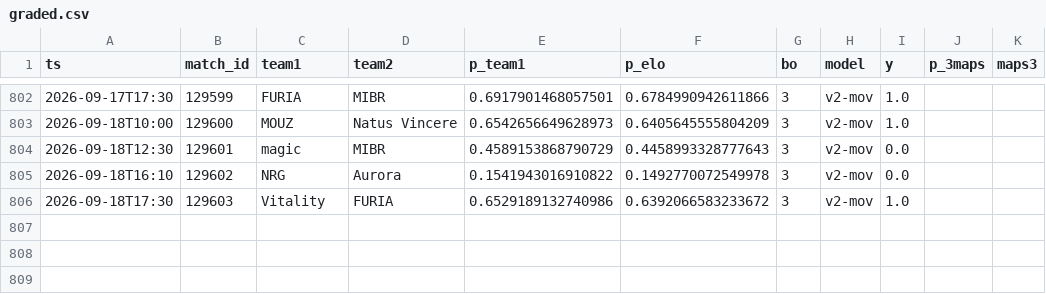
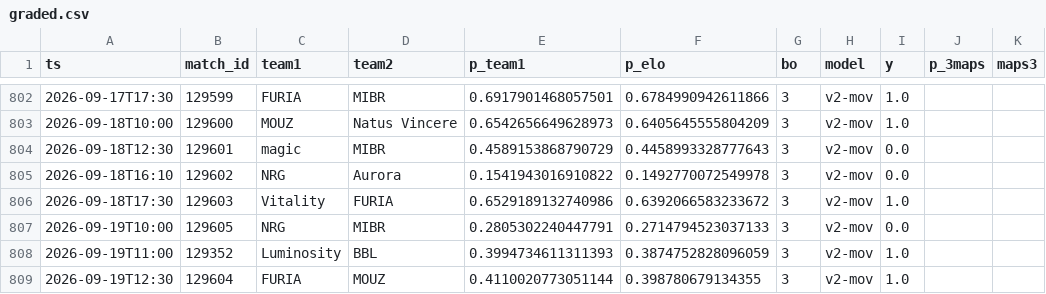
Before and after one commit to azcal/mbm-cs2, a CSV file: logs/graded.csv, drawn as a sheet; only a part is shown, gaps mark what is left out; the diff names each change by its address in the sheet, - before the commit and + after, or states it on an @@ line.

```diff
--- a/logs/graded.csv
+++ b/logs/graded.csv
+row 807: 2026-09-19T10:00 | 129605 | NRG | MIBR | 0.2805302240447791 | 0.2714794523037133 | 3 | v2-mov | 0.0
+row 808: 2026-09-19T11:00 | 129352 | Luminosity | BBL | 0.3994734611311393 | 0.3874752828096059 | 3 | v2-mov | 1.0
+row 809: 2026-09-19T12:30 | 129604 | FURIA | MOUZ | 0.4110020773051144 | 0.398780679134355 | 3 | v2-mov | 1.0
```
Also changed, not shown: data/matches.csv, logs/predictions.csv, 3 other files.
